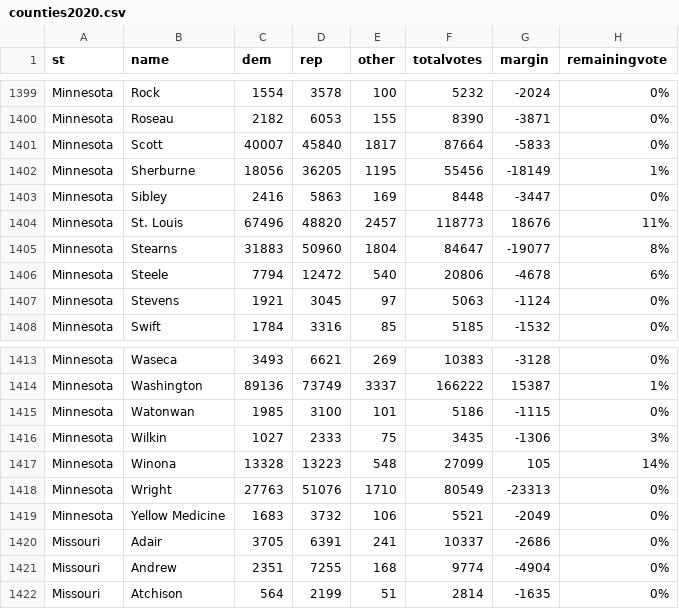
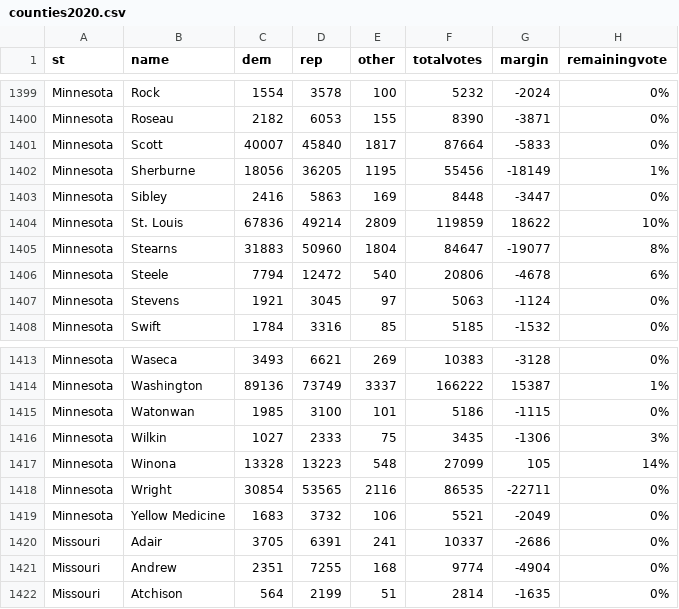
Before and after one commit to jcervas/2020-Elections, a CSV file: counties2020.csv, drawn as a sheet; only a part is shown, gaps mark what is left out; removed rows and columns are numbered as before the commit, all else as after; the diff names each change by its address in the sheet, - before the commit and + after, or states it on an @@ line.

```diff
--- a/counties2020.csv
+++ b/counties2020.csv
-row 1404: Minnesota | St. Louis | 67496 | 48820 | 2457 | 118773 | 18676 | 11%
+row 1404: Minnesota | St. Louis | 67836 | 49214 | 2809 | 119859 | 18622 | 10%
-row 1418: Minnesota | Wright | 27763 | 51076 | 1710 | 80549 | -23313 | 0%
+row 1418: Minnesota | Wright | 30854 | 53565 | 2116 | 86535 | -22711 | 0%
```
Also changed, not shown: house2020.csv, pres2020.csv.
